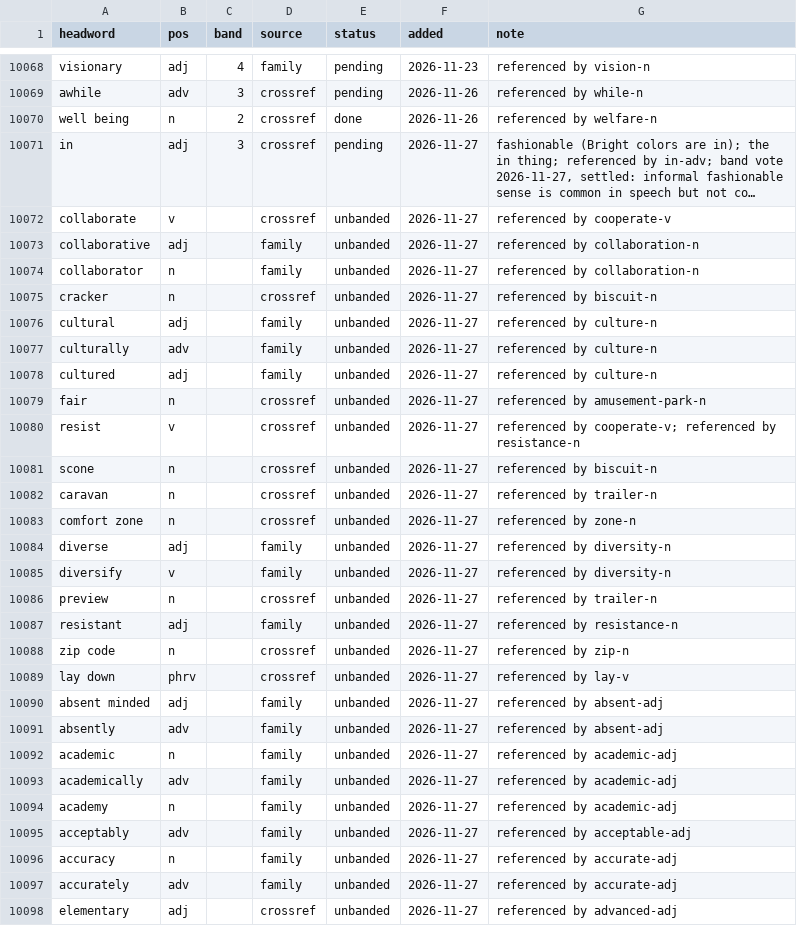
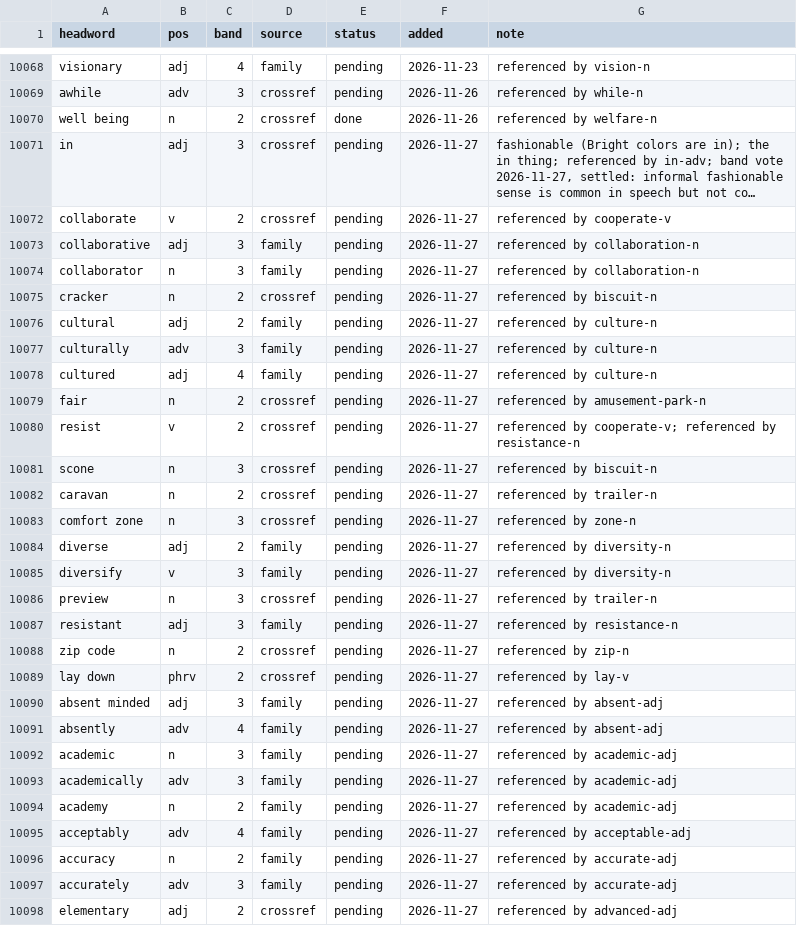
Before and after one commit to tkgally/eex-dict, a TSV file: headwords/queue.tsv, drawn as a sheet; only a part is shown, gaps mark what is left out; long unchanged cells end in …; the diff covers the shown part only; the diff names each change by its address in the sheet, - before the commit and + after, or states it on an @@ line.

```diff
--- a/headwords/queue.tsv
+++ b/headwords/queue.tsv
-C10072 (band): (empty)
+C10072 (band): 2
-E10072:E10098 (status): unbanded
+E10072:E10098 (status): pending
-C10073:C10074 (band): (empty)
+C10073:C10074 (band): 3
-C10075:C10076 (band): (empty)
+C10075:C10076 (band): 2
-C10077 (band): (empty)
+C10077 (band): 3
-C10078 (band): (empty)
+C10078 (band): 4
-C10079:C10080 (band): (empty)
+C10079:C10080 (band): 2
-C10081 (band): (empty)
+C10081 (band): 3
-C10082 (band): (empty)
+C10082 (band): 2
-C10083 (band): (empty)
+C10083 (band): 3
-C10084 (band): (empty)
+C10084 (band): 2
-C10085:C10087 (band): (empty)
+C10085:C10087 (band): 3
-C10088:C10089 (band): (empty)
+C10088:C10089 (band): 2
-C10090 (band): (empty)
+C10090 (band): 3
-C10091 (band): (empty)
+C10091 (band): 4
-C10092:C10093 (band): (empty)
+C10092:C10093 (band): 3
-C10094 (band): (empty)
+C10094 (band): 2
-C10095 (band): (empty)
+C10095 (band): 4
-C10096 (band): (empty)
+C10096 (band): 2
-C10097 (band): (empty)
+C10097 (band): 3
-C10098 (band): (empty)
+C10098 (band): 2
```
Also changed, not shown: 84 edited cells elsewhere in this file, 27 other files.
